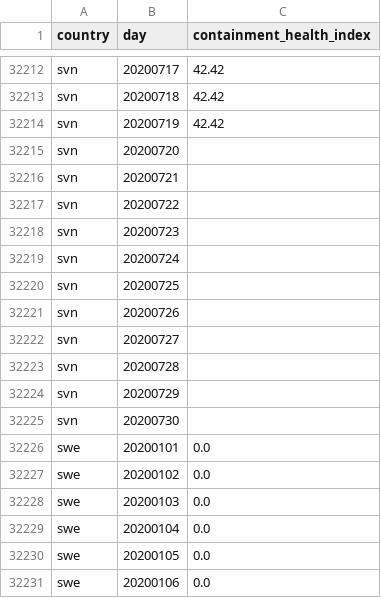
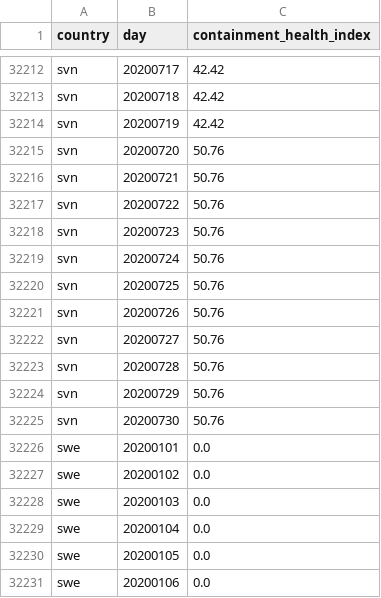
Before and after one commit to open-numbers/ddf--oxford--covid_government_response, a CSV file: ddf--datapoints--containment_health_index--by--country--day.csv, drawn as a sheet; only a part is shown, gaps mark what is left out.

Commit message:
auto generated dataset

```diff
--- a/ddf--datapoints--containment_health_index--by--country--day.csv
+++ b/ddf--datapoints--containment_health_index--by--country--day.csv
@@ -32214,13 +32214,13 @@ svn,20200718,42.42
 svn,20200719,42.42
-svn,20200720,
-svn,20200721,
-svn,20200722,
-svn,20200723,
-svn,20200724,
-svn,20200725,
-svn,20200726,
-svn,20200727,
-svn,20200728,
-svn,20200729,
-svn,20200730,
+svn,20200720,50.76
+svn,20200721,50.76
+svn,20200722,50.76
+svn,20200723,50.76
+svn,20200724,50.76
+svn,20200725,50.76
+svn,20200726,50.76
+svn,20200727,50.76
+svn,20200728,50.76
+svn,20200729,50.76
+svn,20200730,50.76
 swe,20200101,0.0
```
Also changed, not shown: ddf--datapoints--government_response_index--by--country--day.csv, ddf--datapoints--h1_flag--by--country--day.csv, 10 other files.
